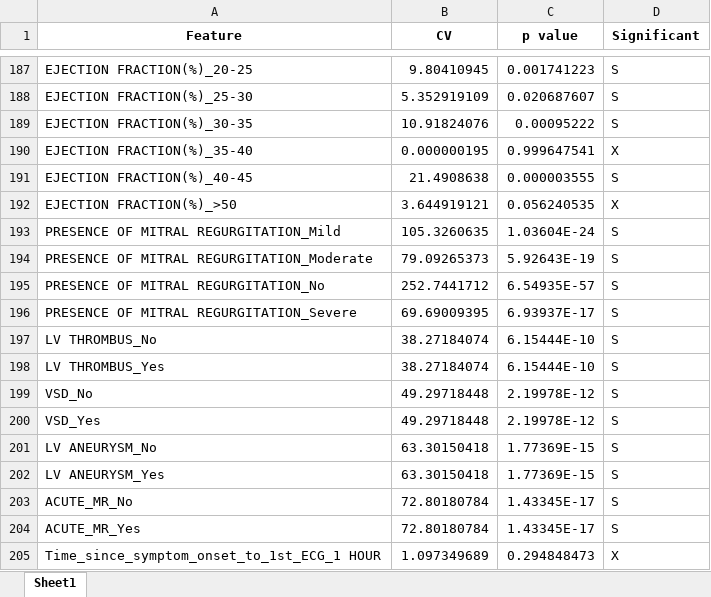
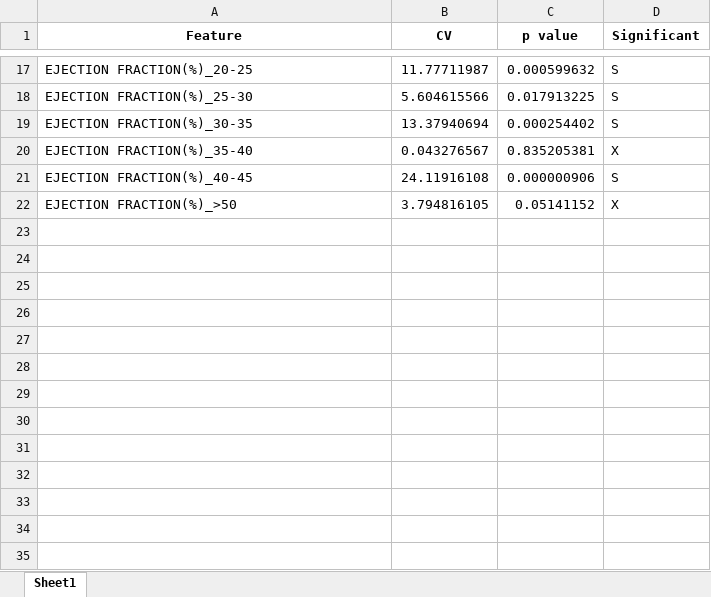
Before and after one commit to latentghost/Mortality-Prediction, an Excel workbook: feature_select/feature_tests.xlsx, sheet Sheet1, drawn as a sheet; only a part is shown, gaps mark what is left out; values as stored, in another font and other column widths than the file's, no borders; removed rows and columns are numbered as before the commit, all else as after; the diff covers the shown part only; the diff names each change by its address in the sheet, - before the commit and + after, or states it on an @@ line.

```diff
--- a/feature_select/feature_tests.xlsx (sheet Sheet1)
+++ b/feature_select/feature_tests.xlsx (sheet Sheet1)
-B17 (CV): 9.80410945
+B17 (CV): 11.77711987
-C17 (p value): 0.001741223
+C17 (p value): 0.000599632
-B18 (CV): 5.352919109
+B18 (CV): 5.604615566
-C18 (p value): 0.020687607
+C18 (p value): 0.017913225
-B19 (CV): 10.91824076
+B19 (CV): 13.37940694
-C19 (p value): 0.00095222
+C19 (p value): 0.000254402
-B20 (CV): 0.000000195
+B20 (CV): 0.043276567
-C20 (p value): 0.999647541
+C20 (p value): 0.835205381
-B21 (CV): 21.4908638
+B21 (CV): 24.11916108
-C21 (p value): 0.000003555
+C21 (p value): 0.000000906
-B22 (CV): 3.644919121
+B22 (CV): 3.794816105
-C22 (p value): 0.056240535
+C22 (p value): 0.05141152
-row 193: PRESENCE OF MITRAL REGURGITATION_Mild | 105.3260635 | 1.03604E-24 | S
-row 194: PRESENCE OF MITRAL REGURGITATION_Moderate | 79.09265373 | 5.92643E-19 | S
-row 195: PRESENCE OF MITRAL REGURGITATION_No | 252.7441712 | 6.54935E-57 | S
-row 196: PRESENCE OF MITRAL REGURGITATION_Severe | 69.69009395 | 6.93937E-17 | S
-row 197: LV THROMBUS_No | 38.27184074 | 6.15444E-10 | S
-row 198: LV THROMBUS_Yes | 38.27184074 | 6.15444E-10 | S
-row 199: VSD_No | 49.29718448 | 2.19978E-12 | S
-row 200: VSD_Yes | 49.29718448 | 2.19978E-12 | S
-row 201: LV ANEURYSM_No | 63.30150418 | 1.77369E-15 | S
-row 202: LV ANEURYSM_Yes | 63.30150418 | 1.77369E-15 | S
-row 203: ACUTE_MR_No | 72.80180784 | 1.43345E-17 | S
-row 204: ACUTE_MR_Yes | 72.80180784 | 1.43345E-17 | S
-row 205: Time_since_symptom_onset_to_1st_ECG_1 HOUR | 1.097349689 | 0.294848473 | X
```
Also changed, not shown: 10 added rows, 200 removed rows and 10 edited cells elsewhere in this sheet, 5 other files.
